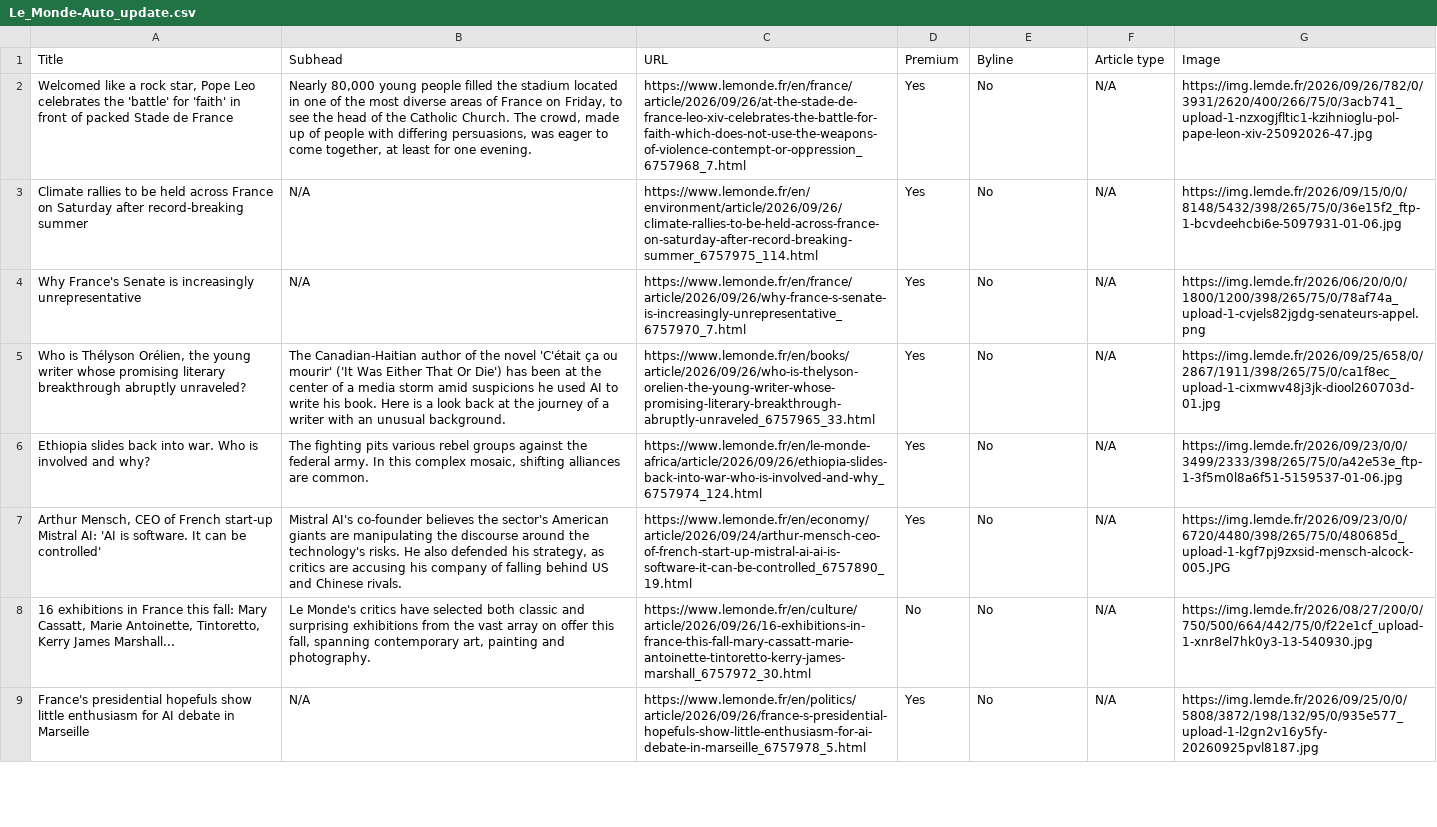
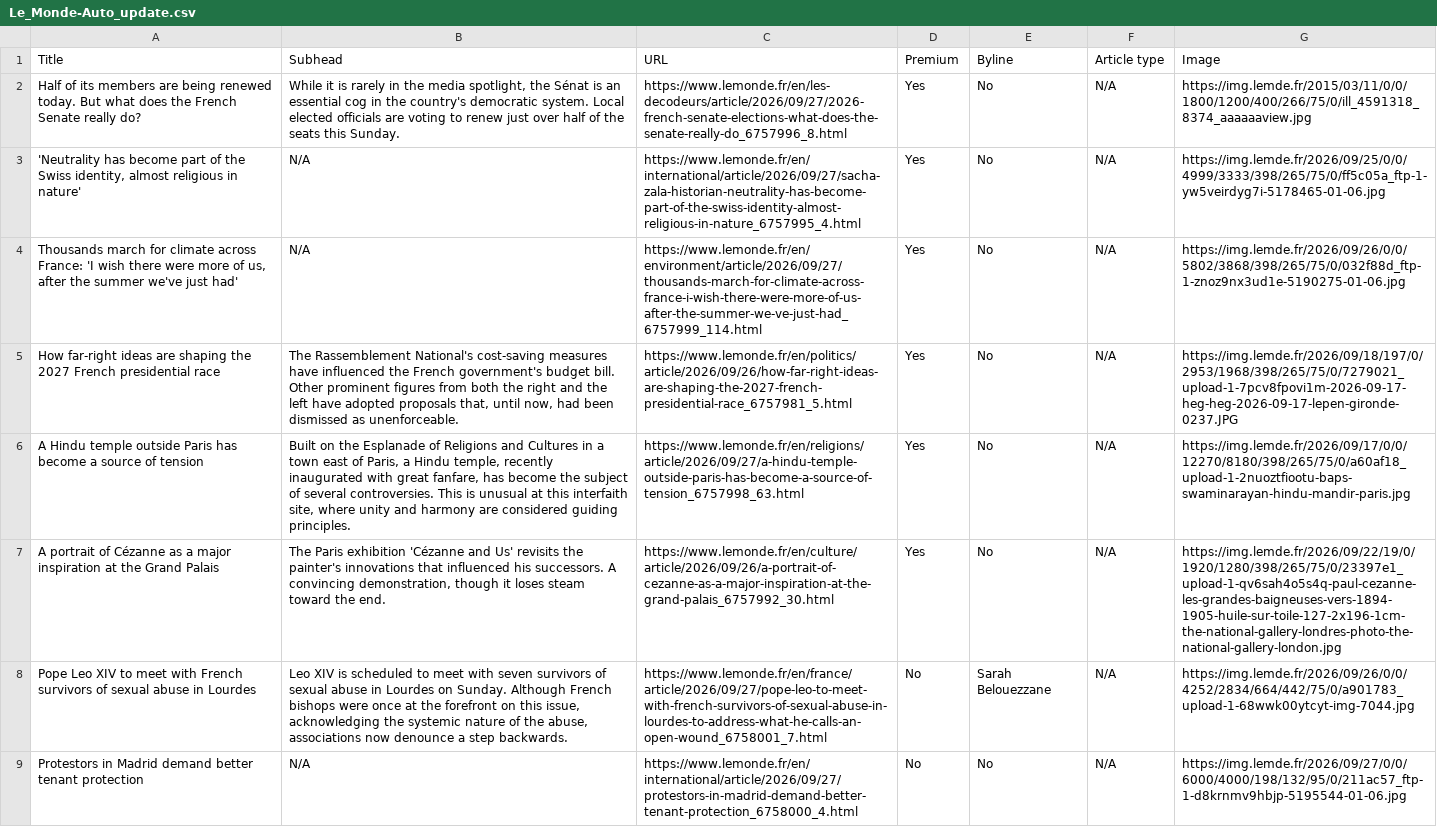
Before and after one commit to ChrisCaurla/07-homework-Le_Monde, a CSV file: Le_Monde-Auto_update.csv, drawn as a sheet; only a part is shown; the diff covers the shown part only; the diff names each change by its address in the sheet, - before the commit and + after, or states it on an @@ line.

```diff
--- a/Le_Monde-Auto_update.csv
+++ b/Le_Monde-Auto_update.csv
-A2 (Title): Welcomed like a rock star, Pope Leo celebrates the 'battle' for 'faith' in front of packed Stade de France
+A2 (Title): Half of its members are being renewed today. But what does the French Senate really do?
-B2 (Subhead): Nearly 80,000 young people filled the stadium located in one of the most diverse areas of France on Friday, to see the head of the Catholic Church. The crowd, made up of people with differing persuasions, was eager to come together, at least for one evening.
+B2 (Subhead): While it is rarely in the media spotlight, the Sénat is an essential cog in the country's democratic system. Local elected officials are voting to renew just over half of the seats this Sunday.
-C2 (URL): https://www.lemonde.fr/en/france/article/2026/09/26/at-the-stade-de-france-leo-xiv-celebrates-the-battle-for-faith-which-does-not-use-the-weapons-of-violence-contempt-or-oppression_6757968_7.html
+C2 (URL): https://www.lemonde.fr/en/les-decodeurs/article/2026/09/27/2026-french-senate-elections-what-does-the-senate-really-do_6757996_8.html
-G2 (Image): https://img.lemde.fr/2026/09/26/782/0/3931/2620/400/266/75/0/3acb741_upload-1-nzxogjfltic1-kzihnioglu-pol-pape-leon-xiv-25092026-47.jpg
+G2 (Image): https://img.lemde.fr/2015/03/11/0/0/1800/1200/400/266/75/0/ill_4591318_8374_aaaaaaview.jpg
-A3 (Title): Climate rallies to be held across France on Saturday after record-breaking summer
+A3 (Title): 'Neutrality has become part of the Swiss identity, almost religious in nature'
-C3 (URL): https://www.lemonde.fr/en/environment/article/2026/09/26/climate-rallies-to-be-held-across-france-on-saturday-after-record-breaking-summer_6757975_114.html
+C3 (URL): https://www.lemonde.fr/en/international/article/2026/09/27/sacha-zala-historian-neutrality-has-become-part-of-the-swiss-identity-almost-religious-in-nature_6757995_4.html
-G3 (Image): https://img.lemde.fr/2026/09/15/0/0/8148/5432/398/265/75/0/36e15f2_ftp-1-bcvdeehcbi6e-5097931-01-06.jpg
+G3 (Image): https://img.lemde.fr/2026/09/25/0/0/4999/3333/398/265/75/0/ff5c05a_ftp-1-yw5veirdyg7i-5178465-01-06.jpg
-A4 (Title): Why France's Senate is increasingly unrepresentative
+A4 (Title): Thousands march for climate across France: 'I wish there were more of us, after the summer we've just had'
-C4 (URL): https://www.lemonde.fr/en/france/article/2026/09/26/why-france-s-senate-is-increasingly-unrepresentative_6757970_7.html
+C4 (URL): https://www.lemonde.fr/en/environment/article/2026/09/27/thousands-march-for-climate-across-france-i-wish-there-were-more-of-us-after-the-summer-we-ve-just-had_6757999_114.html
-G4 (Image): https://img.lemde.fr/2026/06/20/0/0/1800/1200/398/265/75/0/78af74a_upload-1-cvjels82jgdg-senateurs-appel.png
+G4 (Image): https://img.lemde.fr/2026/09/26/0/0/5802/3868/398/265/75/0/032f88d_ftp-1-znoz9nx3ud1e-5190275-01-06.jpg
-A5 (Title): Who is Thélyson Orélien, the young writer whose promising literary breakthrough abruptly unraveled?
+A5 (Title): How far-right ideas are shaping the 2027 French presidential race
-B5 (Subhead): The Canadian-Haitian author of the novel 'C'était ça ou mourir' ('It Was Either That Or Die') has been at the center of a media storm amid suspicions he used AI to write his book. Here is a look back at the journey of a writer with an unusual background.
+B5 (Subhead): The Rassemblement National's cost-saving measures have influenced the French government's budget bill. Other prominent figures from both the right and the left have adopted proposals that, until now, had been dismissed as unenforceable.
-C5 (URL): https://www.lemonde.fr/en/books/article/2026/09/26/who-is-thelyson-orelien-the-young-writer-whose-promising-literary-breakthrough-abruptly-unraveled_6757965_33.html
+C5 (URL): https://www.lemonde.fr/en/politics/article/2026/09/26/how-far-right-ideas-are-shaping-the-2027-french-presidential-race_6757981_5.html
-G5 (Image): https://img.lemde.fr/2026/09/25/658/0/2867/1911/398/265/75/0/ca1f8ec_upload-1-cixmwv48j3jk-diool260703d-01.jpg
+G5 (Image): https://img.lemde.fr/2026/09/18/197/0/2953/1968/398/265/75/0/7279021_upload-1-7pcv8fpovi1m-2026-09-17-heg-heg-2026-09-17-lepen-gironde-0237.JPG
-A6 (Title): Ethiopia slides back into war. Who is involved and why?
+A6 (Title): A Hindu temple outside Paris has become a source of tension
-B6 (Subhead): The fighting pits various rebel groups against the federal army. In this complex mosaic, shifting alliances are common.
+B6 (Subhead): Built on the Esplanade of Religions and Cultures in a town east of Paris, a Hindu temple, recently inaugurated with great fanfare, has become the subject of several controversies. This is unusual at this interfaith site, where unity and harmony are considered guiding principles.
-C6 (URL): https://www.lemonde.fr/en/le-monde-africa/article/2026/09/26/ethiopia-slides-back-into-war-who-is-involved-and-why_6757974_124.html
+C6 (URL): https://www.lemonde.fr/en/religions/article/2026/09/27/a-hindu-temple-outside-paris-has-become-a-source-of-tension_6757998_63.html
-G6 (Image): https://img.lemde.fr/2026/09/23/0/0/3499/2333/398/265/75/0/a42e53e_ftp-1-3f5m0l8a6f51-5159537-01-06.jpg
+G6 (Image): https://img.lemde.fr/2026/09/17/0/0/12270/8180/398/265/75/0/a60af18_upload-1-2nuoztfiootu-baps-swaminarayan-hindu-mandir-paris.jpg
-A7 (Title): Arthur Mensch, CEO of French start-up Mistral AI: 'AI is software. It can be controlled'
+A7 (Title): A portrait of Cézanne as a major inspiration at the Grand Palais
-B7 (Subhead): Mistral AI's co-founder believes the sector's American giants are manipulating the discourse around the technology's risks. He also defended his strategy, as critics are accusing his company of falling behind US and Chinese rivals.
+B7 (Subhead): The Paris exhibition 'Cézanne and Us' revisits the painter's innovations that influenced his successors. A convincing demonstration, though it loses steam toward the end.
-C7 (URL): https://www.lemonde.fr/en/economy/article/2026/09/24/arthur-mensch-ceo-of-french-start-up-mistral-ai-ai-is-software-it-can-be-controlled_6757890_19.html
+C7 (URL): https://www.lemonde.fr/en/culture/article/2026/09/26/a-portrait-of-cezanne-as-a-major-inspiration-at-the-grand-palais_6757992_30.html
-G7 (Image): https://img.lemde.fr/2026/09/23/0/0/6720/4480/398/265/75/0/480685d_upload-1-kgf7pj9zxsid-mensch-alcock-005.JPG
+G7 (Image): https://img.lemde.fr/2026/09/22/19/0/1920/1280/398/265/75/0/23397e1_upload-1-qv6sah4o5s4q-paul-cezanne-les-grandes-baigneuses-vers-1894-1905-huile-sur-toile-127-2x196-1cm-the-national-gallery-londres-photo-the-national-gallery-london.jpg
-A8 (Title): 16 exhibitions in France this fall: Mary Cassatt, Marie Antoinette, Tintoretto, Kerry James Marshall...
+A8 (Title): Pope Leo XIV to meet with French survivors of sexual abuse in Lourdes
-B8 (Subhead): Le Monde's critics have selected both classic and surprising exhibitions from the vast array on offer this fall, spanning contemporary art, painting and photography.
+B8 (Subhead): Leo XIV is scheduled to meet with seven survivors of sexual abuse in Lourdes on Sunday. Although French bishops were once at the forefront on this issue, acknowledging the systemic nature of the abuse, associations now denounce a step backwards.
-C8 (URL): https://www.lemonde.fr/en/culture/article/2026/09/26/16-exhibitions-in-france-this-fall-mary-cassatt-marie-antoinette-tintoretto-kerry-james-marshall_6757972_30.html
+C8 (URL): https://www.lemonde.fr/en/france/article/2026/09/27/pope-leo-to-meet-with-french-survivors-of-sexual-abuse-in-lourdes-to-address-what-he-calls-an-open-wound_6758001_7.html
-E8 (Byline): No
+E8 (Byline): Sarah Belouezzane
-G8 (Image): https://img.lemde.fr/2026/08/27/200/0/750/500/664/442/75/0/f22e1cf_upload-1-xnr8el7hk0y3-13-540930.jpg
+G8 (Image): https://img.lemde.fr/2026/09/26/0/0/4252/2834/664/442/75/0/a901783_upload-1-68wwk00ytcyt-img-7044.jpg
-A9 (Title): France's presidential hopefuls show little enthusiasm for AI debate in Marseille
+A9 (Title): Protestors in Madrid demand better tenant protection
-C9 (URL): https://www.lemonde.fr/en/politics/article/2026/09/26/france-s-presidential-hopefuls-show-little-enthusiasm-for-ai-debate-in-marseille_6757978_5.html
+C9 (URL): https://www.lemonde.fr/en/international/article/2026/09/27/protestors-in-madrid-demand-better-tenant-protection_6758000_4.html
-D9 (Premium): Yes
+D9 (Premium): No
-G9 (Image): https://img.lemde.fr/2026/09/25/0/0/5808/3872/198/132/95/0/935e577_upload-1-l2gn2v16y5fy-20260925pvl8187.jpg
+G9 (Image): https://img.lemde.fr/2026/09/27/0/0/6000/4000/198/132/95/0/211ac57_ftp-1-d8krnmv9hbjp-5195544-01-06.jpg
```
Also changed, not shown: 46 edited cells elsewhere in this file.
